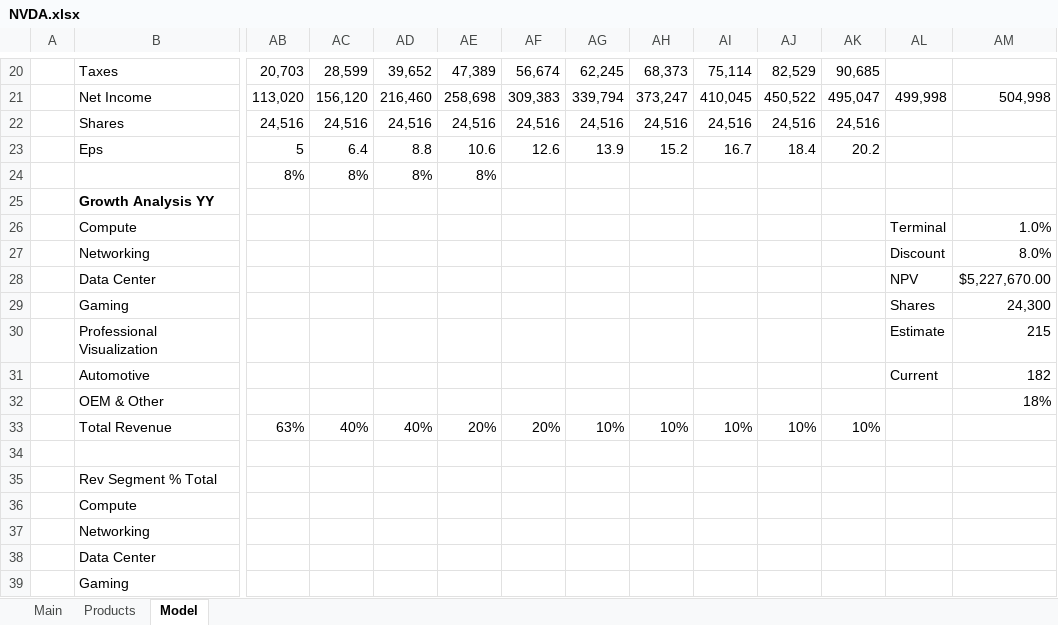
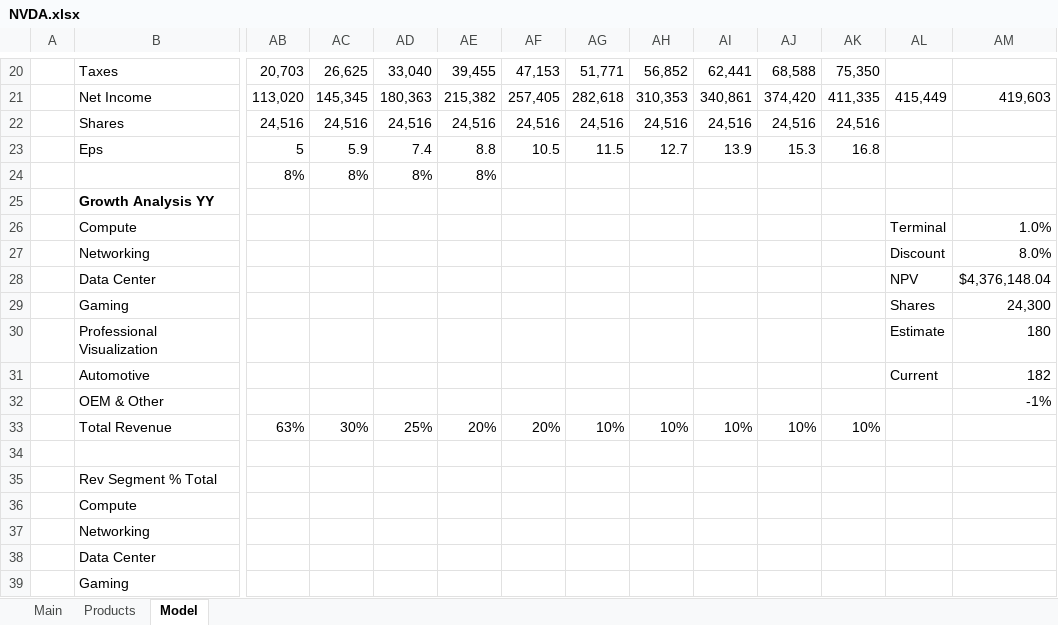
Before and after one commit to jameelbrannon/EQResearch, an Excel workbook: Semiconductor/NVDA.xlsx, sheet Model, drawn as a sheet; only a part is shown, gaps mark what is left out; values as stored, in another font and other column widths than the file's, no borders; charts and pictures not drawn; removed rows and columns are numbered as before the commit, all else as after; rows hold the shown columns only; the diff covers the shown part only; the diff names each change by its address in the sheet, - before the commit and + after, or states it on an @@ line.

```diff
--- a/Semiconductor/NVDA.xlsx (sheet Model)
+++ b/Semiconductor/NVDA.xlsx (sheet Model)
-AC20: 28,599
+AC20: 26,625
-AD20: 39,652
+AD20: 33,040
-AE20: 47,389
+AE20: 39,455
-AF20: 56,674
+AF20: 47,153
-AG20: 62,245
+AG20: 51,771
-AH20: 68,373
+AH20: 56,852
-AI20: 75,114
+AI20: 62,441
-AJ20: 82,529
+AJ20: 68,588
-AK20: 90,685
+AK20: 75,350
-row 21:  | Net Income | 113,020 | 156,120 | 216,460 | 258,698 | 309,383 | 339,794 | 373,247 | 410,045 | 450,522 | 495,047 | 499,998 | 504,998
+row 21:  | Net Income | 113,020 | 145,345 | 180,363 | 215,382 | 257,405 | 282,618 | 310,353 | 340,861 | 374,420 | 411,335 | 415,449 | 419,603
-AC23: 6.4
+AC23: 5.9
-AD23: 8.8
+AD23: 7.4
-AE23: 10.6
+AE23: 8.8
-AF23: 12.6
+AF23: 10.5
-AG23: 13.9
+AG23: 11.5
-AH23: 15.2
+AH23: 12.7
-AI23: 16.7
+AI23: 13.9
-AJ23: 18.4
+AJ23: 15.3
-AK23: 20.2
+AK23: 16.8
-AM28: $5,227,670.00
+AM28: $4,376,148.04
-AM30: 215
+AM30: 180
-AM32: 18%
+AM32: -1%
-AC33: 40%
+AC33: 30%
-AD33: 40%
+AD33: 25%
```
Also changed, not shown: 55 edited cells elsewhere in this sheet, Semiconductor/RMBS.xlsx, 15 other files.
